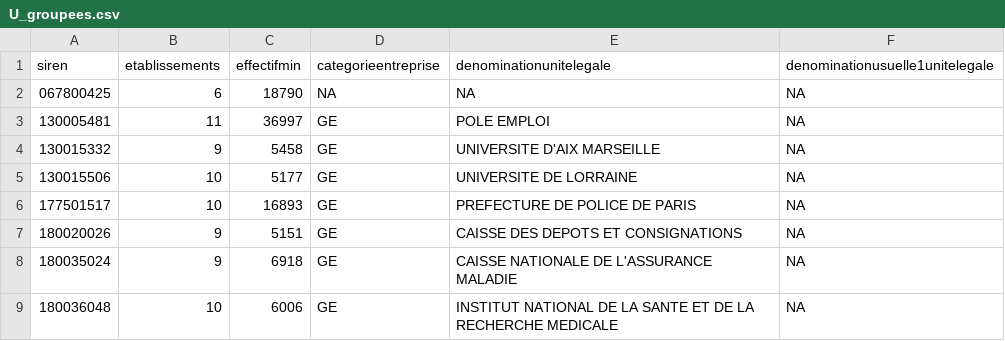
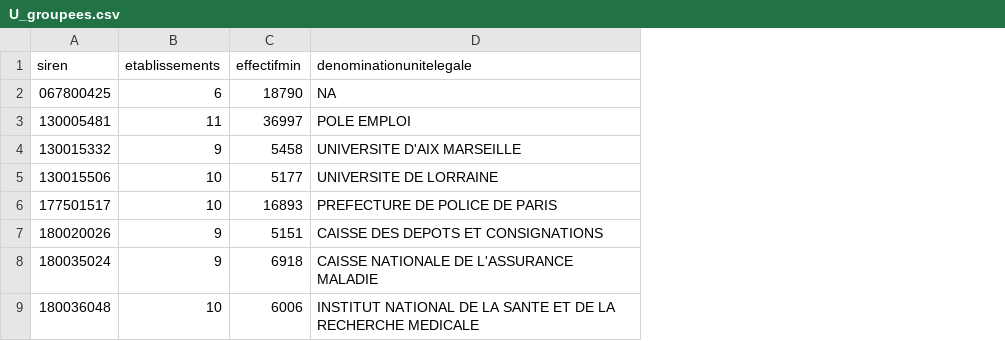
Before and after one commit to SylvainLapoix/ccfd_vigilance, a CSV file: data_out/U_groupees.csv, drawn as a sheet; only a part is shown; the diff names each change by its address in the sheet, - before the commit and + after, or states it on an @@ line.

```diff
--- a/data_out/U_groupees.csv
+++ b/data_out/U_groupees.csv
-column D (categorieentreprise), rows 2-9: NA | GE | GE | GE | GE | GE | GE | GE
-column F (denominationusuelle1unitelegale), rows 2-9: all NA
```
Also changed, not shown: 2 other files.
